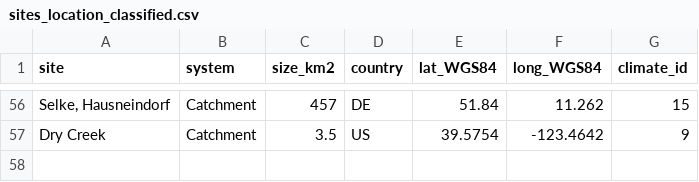
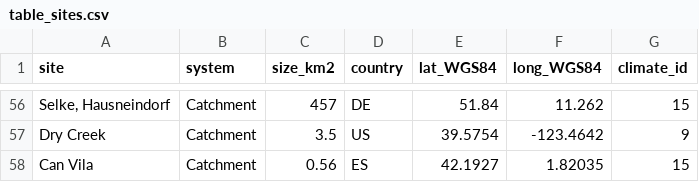
Before and after one commit to pbenettin/TTDstudies, a CSV file: data/table_sites.csv (was data/sites_location_classified.csv), drawn as a sheet; only a part is shown, gaps mark what is left out; the diff names each change by its address in the sheet, - before the commit and + after, or states it on an @@ line.

```diff
--- a/data/sites_location_classified.csv
+++ b/data/table_sites.csv
+row 58: Can Vila | Catchment | 0.56 | ES | 42.1927 | 1.82035 | 15
```
Also changed, not shown: data/table_papers.csv, 13 other files.
